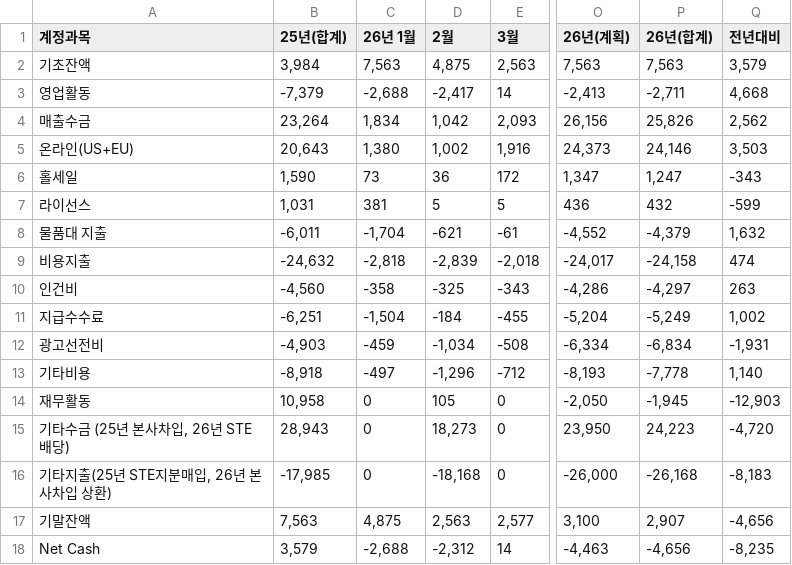
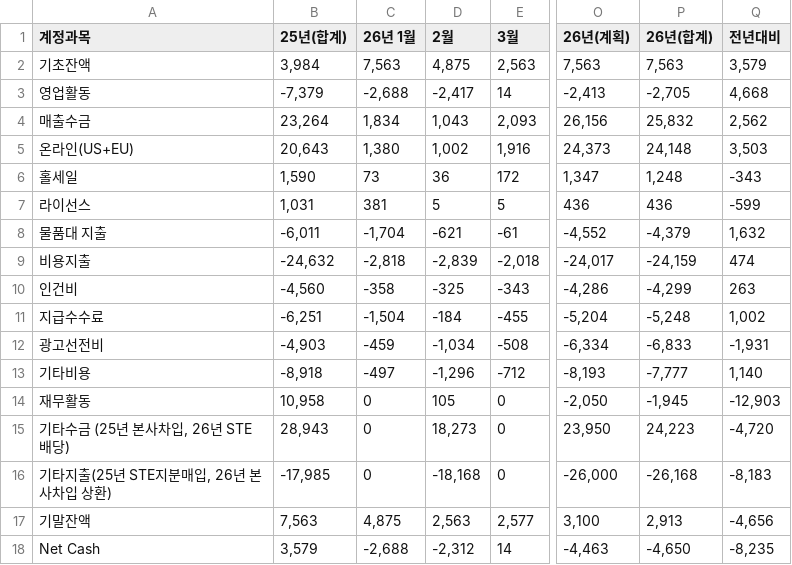
Before and after one commit to kyeongsoo88/New_stodashboard, a CSV file: frontend/public/data/sto-cash-flow-2026.csv, drawn as a sheet; only a part is shown, gaps mark what is left out; the diff names each change by its address in the sheet, - before the commit and + after, or states it on an @@ line.

```diff
--- a/frontend/public/data/sto-cash-flow-2026.csv
+++ b/frontend/public/data/sto-cash-flow-2026.csv
-P3 (26년(합계)): -2,711
+P3 (26년(합계)): -2,705
-D4 (2월): 1,042
+D4 (2월): 1,043
-P4 (26년(합계)): 25,826
+P4 (26년(합계)): 25,832
-P5 (26년(합계)): 24,146
+P5 (26년(합계)): 24,148
-P6 (26년(합계)): 1,247
+P6 (26년(합계)): 1,248
-P7 (26년(합계)): 432
+P7 (26년(합계)): 436
-P9 (26년(합계)): -24,158
+P9 (26년(합계)): -24,159
-P10 (26년(합계)): -4,297
+P10 (26년(합계)): -4,299
-P11 (26년(합계)): -5,249
+P11 (26년(합계)): -5,248
-P12 (26년(합계)): -6,834
+P12 (26년(합계)): -6,833
-P13 (26년(합계)): -7,778
+P13 (26년(합계)): -7,777
-P17 (26년(합계)): 2,907
+P17 (26년(합계)): 2,913
-P18 (26년(합계)): -4,656
+P18 (26년(합계)): -4,650
```
Also changed, not shown: frontend/public/data/sto-cash-balance-2026.csv, 1 other file.
